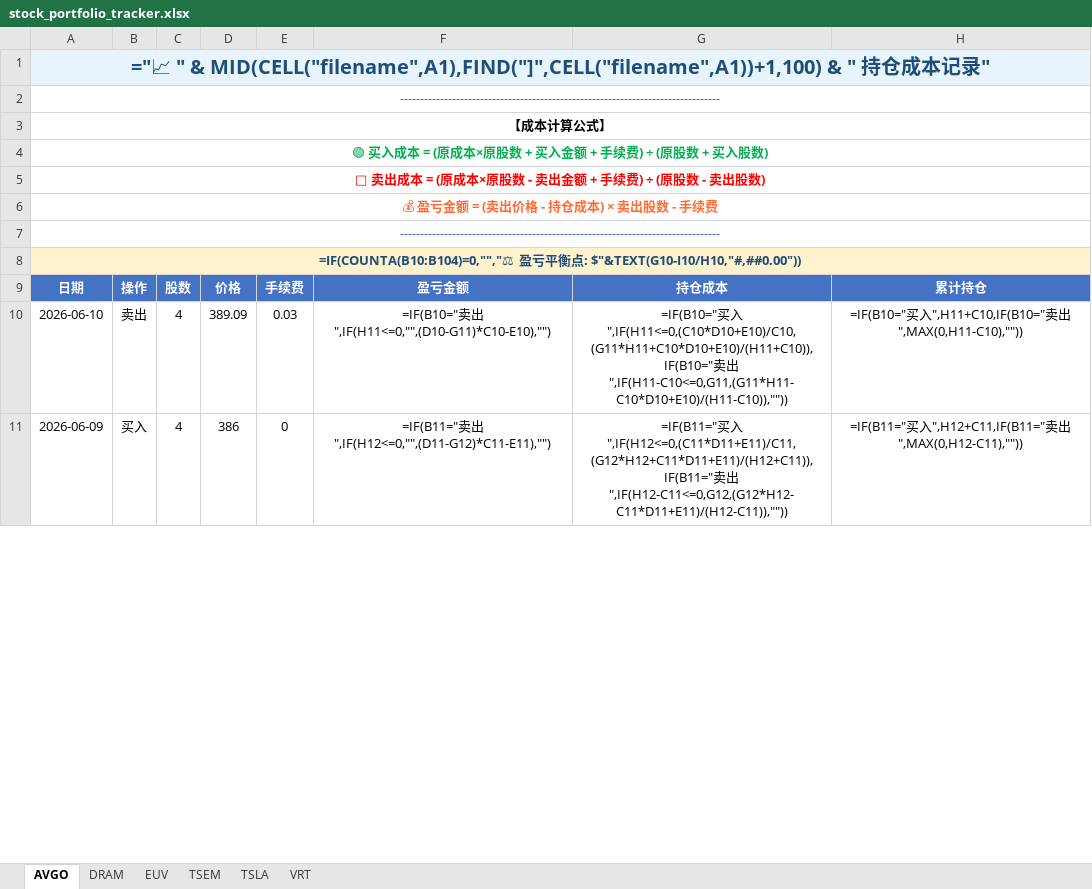
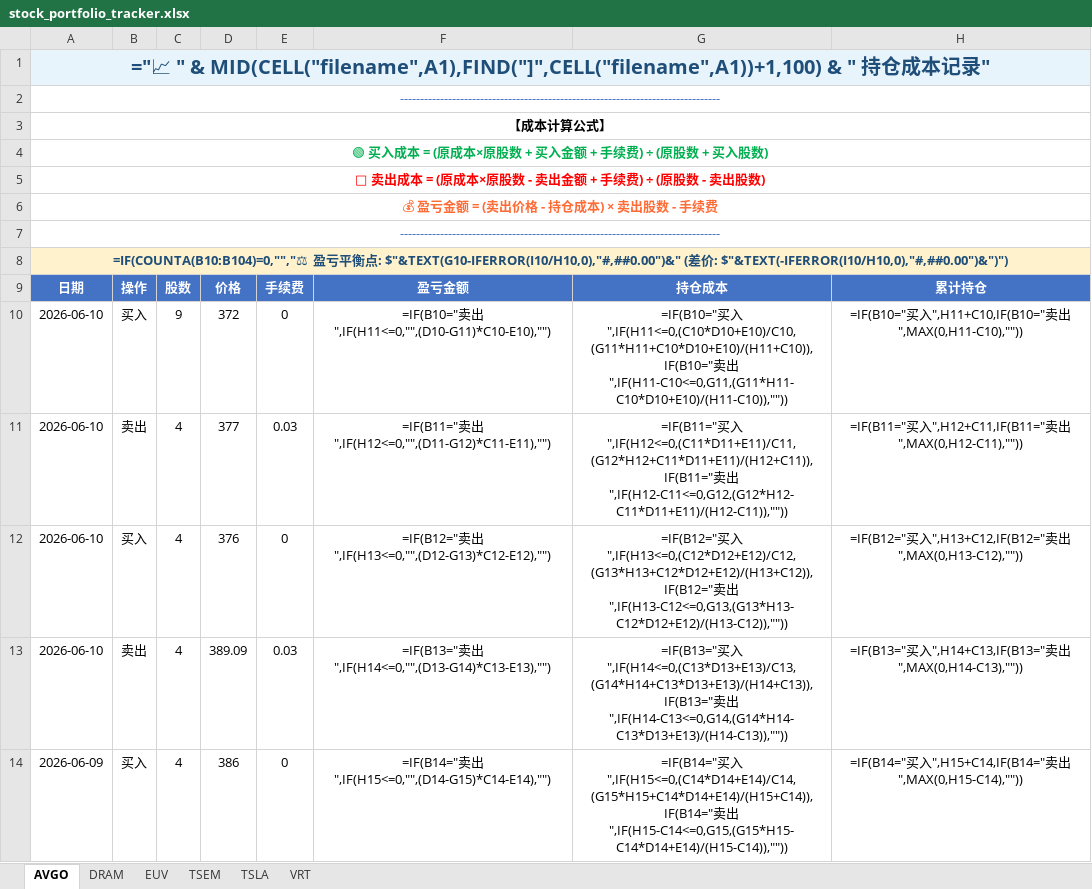
Before and after one commit to liuzhen2000/stock-tracker, an Excel workbook: stock_portfolio_tracker.xlsx, sheet AVGO, drawn as a sheet; only a part is shown; values as stored, in another font and other column widths than the file's, no borders; formulas without a stored value are shown as written; conditional formats not drawn; addresses are those after the commit; the diff covers the shown part only; the diff names each change by its address in the sheet, - before the commit and + after, or states it on an @@ line.

Commit message:
Add cost delta to break-even point in Excel

```diff
--- a/stock_portfolio_tracker.xlsx (sheet AVGO)
+++ b/stock_portfolio_tracker.xlsx (sheet AVGO)
-A8: …点: $"&TEXT(G10-I10/H10,"#,##0.00"))
+A8: …点: $"&TEXT(G10-IFERROR(I10/H10,0),"#,##0.00")&" (差价: $"&TEXT(-IFERROR(I10/H10,0),"#,##0.00")&")")
+row 10: 2026-06-10 | 买入 | 9 | 372 | 0 | =IF(B10="卖出",IF(H11<=0,"",(D10-G11)*C10-E10),"") | =IF(B10="买入",IF(H11<=0,(C10*D10+E10)/C10,(G11*H11+C10*D10+E10)/(H11+C10)),IF(B10="卖出",IF(H11-C10<=0,G11,(G11*H11-C10*D10+E10)/(H11-C10)),"")) | =IF(B10="买入",H11+C10,IF(B10="卖出",MAX(0,H11-C10),""))
+row 11: 2026-06-10 | 卖出 | 4 | 377 | 0.03 | =IF(B11="卖出",IF(H12<=0,"",(D11-G12)*C11-E11),"") | =IF(B11="买入",IF(H12<=0,(C11*D11+E11)/C11,(G12*H12+C11*D11+E11)/(H12+C11)),IF(B11="卖出",IF(H12-C11<=0,G12,(G12*H12-C11*D11+E11)/(H12-C11)),"")) | =IF(B11="买入",H12+C11,IF(B11="卖出",MAX(0,H12-C11),""))
+row 12: 2026-06-10 | 买入 | 4 | 376 | 0 | =IF(B12="卖出",IF(H13<=0,"",(D12-G13)*C12-E12),"") | =IF(B12="买入",IF(H13<=0,(C12*D12+E12)/C12,(G13*H13+C12*D12+E12)/(H13+C12)),IF(B12="卖出",IF(H13-C12<=0,G13,(G13*H13-C12*D12+E12)/(H13-C12)),"")) | =IF(B12="买入",H13+C12,IF(B12="卖出",MAX(0,H13-C12),""))
-F13: =IF(B10="卖出",IF(H11<=0,"",(D10-G11)*C10-E10),"")
+F13: =IF(B13="卖出",IF(H14<=0,"",(D13-G14)*C13-E13),"")
-G13: =IF(B10="买入",IF(H11<=0,(C10*D10+E10)/C10,(G11*H11+C10*D10+E10)/(H11+C10)),IF(B10="卖出",IF(H11-C10<=0,G11,(G11*H11-C10*D10+E10)/(H11-C10)),""))
+G13: =IF(B13="买入",IF(H14<=0,(C13*D13+E13)/C13,(G14*H14+C13*D13+E13)/(H14+C13)),IF(B13="卖出",IF(H14-C13<=0,G14,(G14*H14-C13*D13+E13)/(H14-C13)),""))
-H13: =IF(B10="买入",H11+C10,IF(B10="卖出",MAX(0,H11-C10),""))
+H13: =IF(B13="买入",H14+C13,IF(B13="卖出",MAX(0,H14-C13),""))
-F14: =IF(B11="卖出",IF(H12<=0,"",(D11-G12)*C11-E11),"")
+F14: =IF(B14="卖出",IF(H15<=0,"",(D14-G15)*C14-E14),"")
-G14: =IF(B11="买入",IF(H12<=0,(C11*D11+E11)/C11,(G12*H12+C11*D11+E11)/(H12+C11)),IF(B11="卖出",IF(H12-C11<=0,G12,(G12*H12-C11*D11+E11)/(H12-C11)),""))
+G14: =IF(B14="买入",IF(H15<=0,(C14*D14+E14)/C14,(G15*H15+C14*D14+E14)/(H15+C14)),IF(B14="卖出",IF(H15-C14<=0,G15,(G15*H15-C14*D14+E14)/(H15-C14)),""))
-H14: =IF(B11="买入",H12+C11,IF(B11="卖出",MAX(0,H12-C11),""))
+H14: =IF(B14="买入",H15+C14,IF(B14="卖出",MAX(0,H15-C14),""))
```
Also changed, not shown: 3 removed rows and 33 edited cells elsewhere in this sheet, sheet TSEM, sheet VRT, sheet DRAM, sheet EUV, sheet TSLA, hidden cells, 1 other file.
